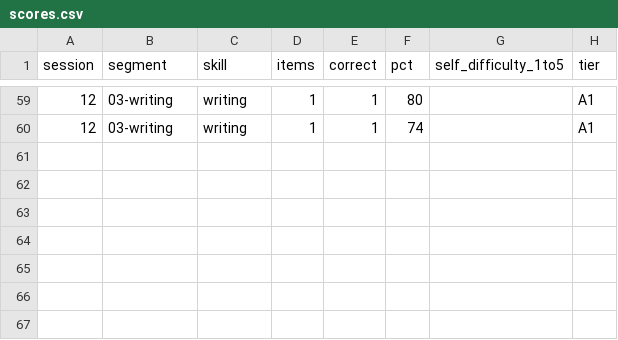
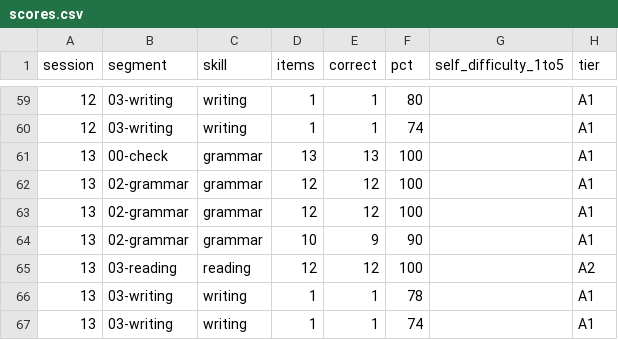
Before and after one commit to sebasfles/language-coach, a CSV file: progress/scores.csv, drawn as a sheet; only a part is shown, gaps mark what is left out; the diff names each change by its address in the sheet, - before the commit and + after, or states it on an @@ line.

Commit message:
session 013 (closed): cosecha — V2 recuperado, negación mastered; rectificada la Linksversetzung
00-check 100% (13/13: los 5 weak-spots de la s12 limpios), drill V2 100%, zahlen-uhrzeit 100/90 (trampa halb 4/4), lectura 100% en A2 con registro informativo, escritura 78/74. zahlen-uhrzeit introduced@13 (A1 #18). negation-kein-nicht -> MASTERED@13 (sondeo espaciado 2/2 tras 7 sesiones). V2 -> watch (5 contextos limpios). haben y kaufen/zahlen -> watch. RECTIFICACION: marqué un fallo de V2 en la escritura; el learner lo discutió y tenía razón — era Linksversetzung (verificada como estándar en Grammis/IDS, Variantengrammatik, Duden, DWDS); el hueco real era el subordinante 'als' (A2/B1 no enseñado). Tarea 02 recorregida 70->74. NUEVOS activos: fahren-Umlaut (nº1), no partir separables, modal+participio, ortografía bajo velocidad (8+ casos). -en de más re-activado. LISTENING SUBE 3->4/5 (primera vez desde s8) tras subirlo a 20 min + dictado de números. Self-report: dif 4, listening 4, speaking 4. N->14 = EXAMEN de 90 min + /recalibrate; STATE lleva aviso de calibración (4 resultados al 100% => el examen debe ser más exigente y cargado a producción).

```diff
--- a/progress/scores.csv
+++ b/progress/scores.csv
+row 61: 13 | 00-check | grammar | 13 | 13 | 100 |  | A1
+row 62: 13 | 02-grammar | grammar | 12 | 12 | 100 |  | A1
+row 63: 13 | 02-grammar | grammar | 12 | 12 | 100 |  | A1
+row 64: 13 | 02-grammar | grammar | 10 | 9 | 90 |  | A1
+row 65: 13 | 03-reading | reading | 12 | 12 | 100 |  | A2
+row 66: 13 | 03-writing | writing | 1 | 1 | 78 |  | A1
+row 67: 13 | 03-writing | writing | 1 | 1 | 74 |  | A1
```
Also changed, not shown: 21 other files.
